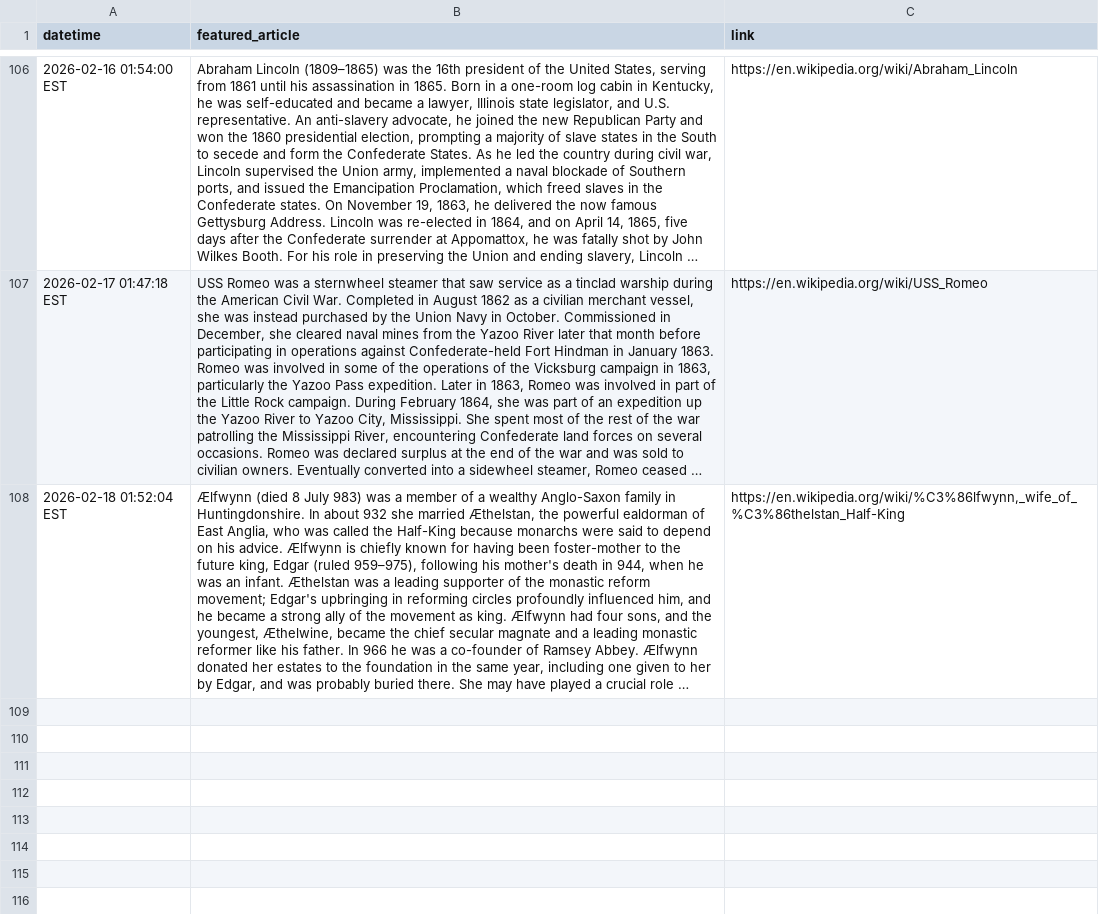
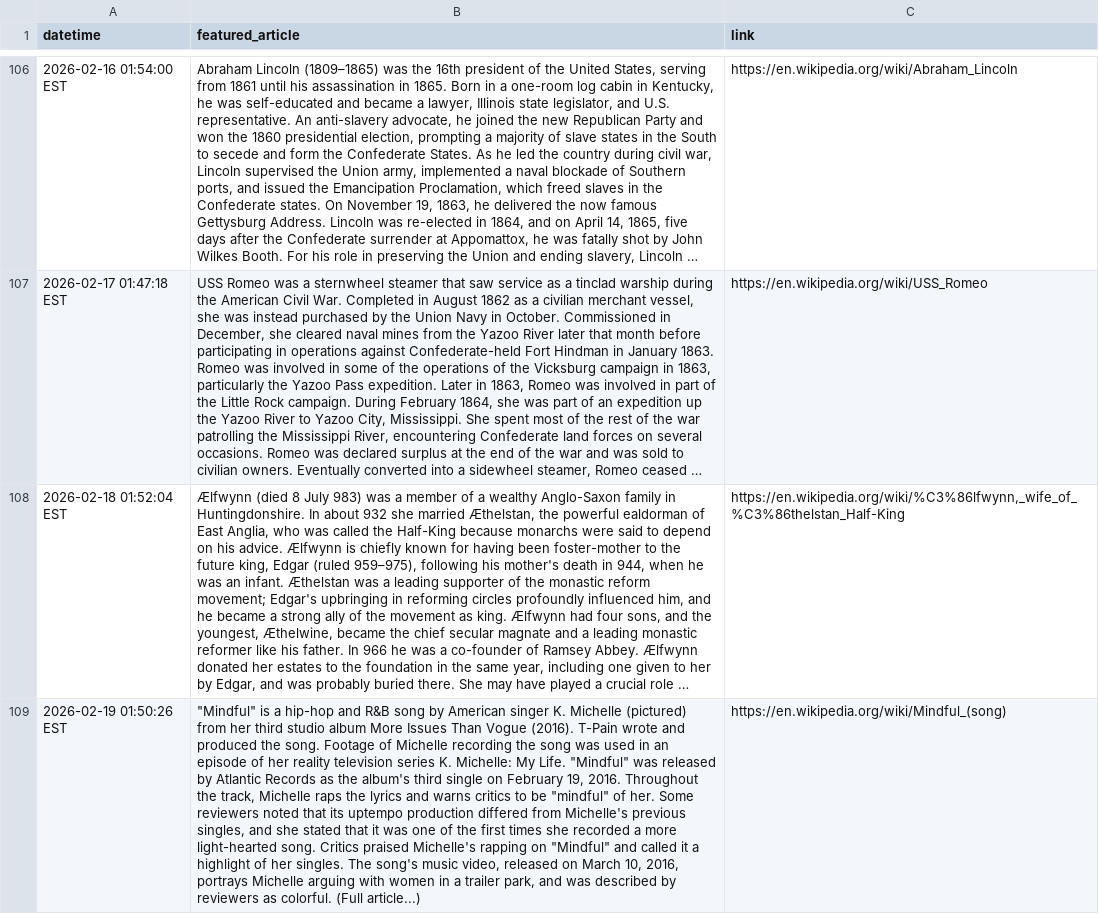
Before and after one commit to endri7k/wikipedia_daily, a CSV file: data/wikipedia_daily.csv, drawn as a sheet; only a part is shown, gaps mark what is left out; long unchanged cells end in …; the diff names each change by its address in the sheet, - before the commit and + after, or states it on an @@ line.

```diff
--- a/data/wikipedia_daily.csv
+++ b/data/wikipedia_daily.csv
+row 109: 2026-02-19 01:50:26 EST | "Mindful" is a hip-hop and R&B song by American singer K. Michelle (pictured) from her third studio album More Issues Than Vogue (2016). T-Pain wrote and produced the song. Footage of Michelle recording the song was used in an episode of her reality television series K. Michelle: My Life. "Mindful" was released by Atlantic Records as the album's third single on February 19, 2016. Throughout the track, Michelle raps the lyrics and warns critics to be "mindful" of her. Some reviewers noted that its uptempo production differed from Michelle's previous singles, and she stated that it was one of the first times she recorded a more light-hearted song. Critics praised Michelle's rapping on "Mindful" and called it a highlight of her singles. The song's music video, released on March 10, 2016, portrays Michelle arguing with women in a trailer park, and was described by reviewers as colorful. (Full article...) | https://en.wikipedia.org/wiki/Mindful_(song)
```
